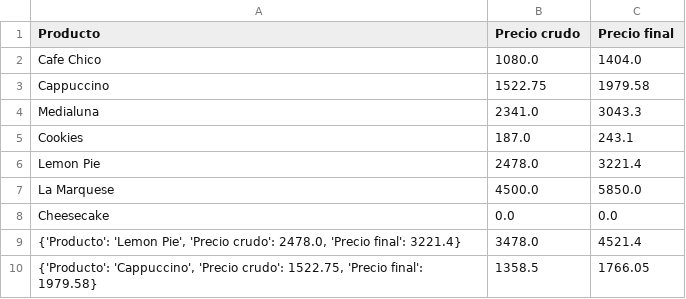
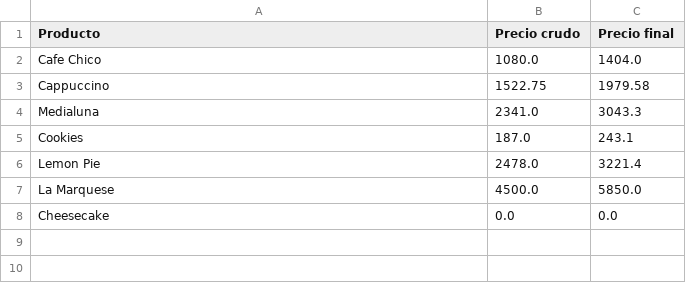
Before and after one commit to tobie02/AuroraCoffee, a CSV file: data/calculation.csv, drawn as a sheet; the diff names each change by its address in the sheet, - before the commit and + after, or states it on an @@ line.

```diff
--- a/data/calculation.csv
+++ b/data/calculation.csv
-row 9: {'Producto': 'Lemon Pie', 'Precio crudo': 2478.0, 'Precio final': 3221.4} | 3478.0 | 4521.4
-row 10: {'Producto': 'Cappuccino', 'Precio crudo': 1522.75, 'Precio final': 1979.58} | 1358.5 | 1766.05
```
Also changed, not shown: data/recipes.csv, 6 other files.
